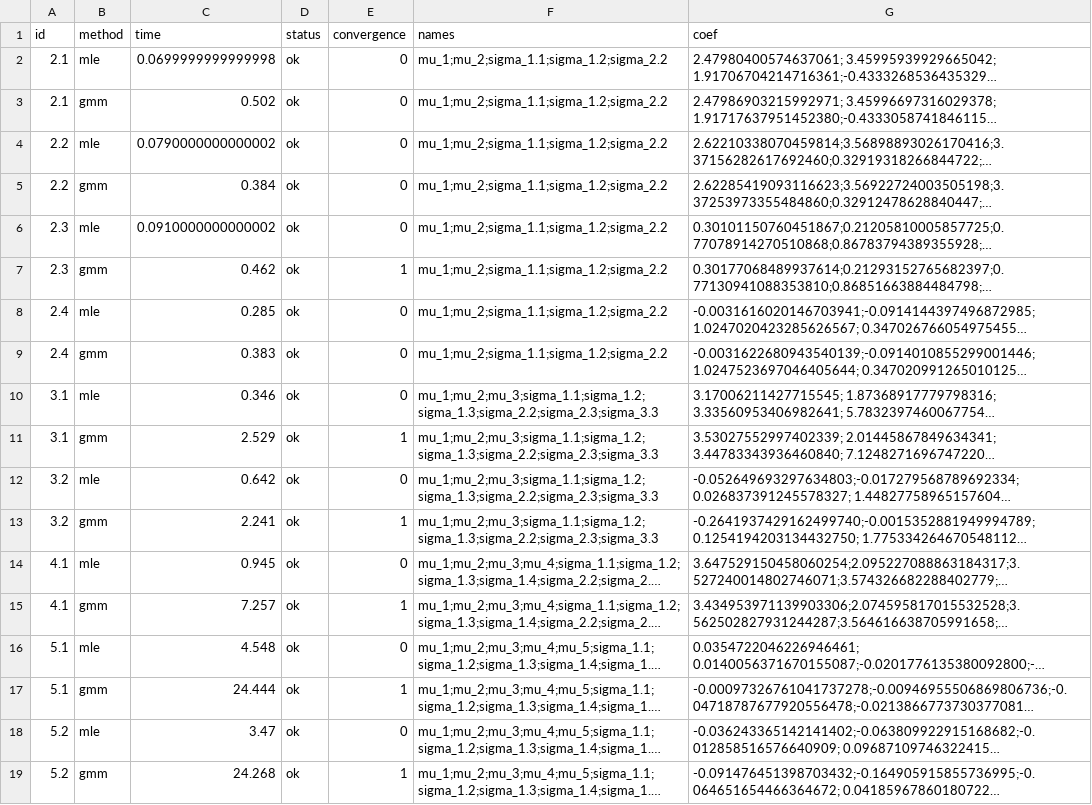
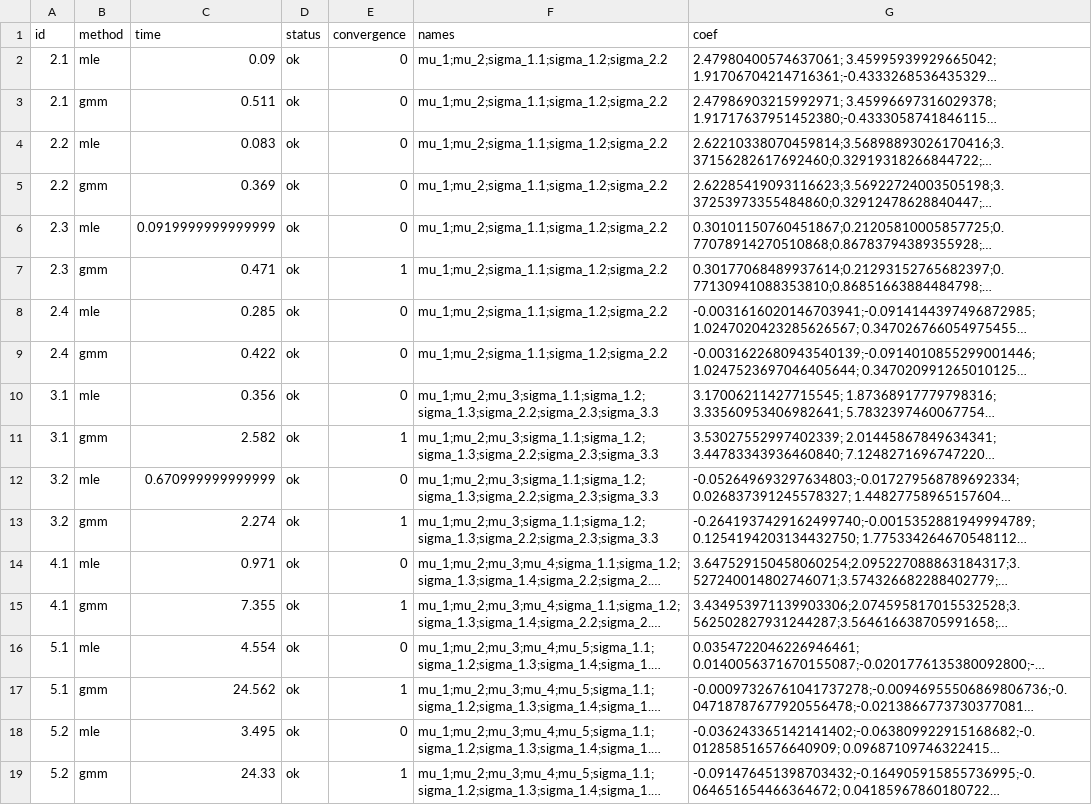
Before and after one commit to Distribution-Matching/numerical-examples-for-moment-matching-of-truncated-multivariate-normals, a CSV file: experiments/results/tmvtnorm/r_fits.csv, drawn as a sheet; long unchanged cells end in …; the diff names each change by its address in the sheet, - before the commit and + after, or states it on an @@ line.

```diff
--- a/experiments/results/tmvtnorm/r_fits.csv
+++ b/experiments/results/tmvtnorm/r_fits.csv
-C2 (time): 0.0699999999999998
+C2 (time): 0.09
-C3 (time): 0.502
+C3 (time): 0.511
-C4 (time): 0.0790000000000002
+C4 (time): 0.083
-C5 (time): 0.384
+C5 (time): 0.369
-C6 (time): 0.0910000000000002
+C6 (time): 0.0919999999999999
-C7 (time): 0.462
+C7 (time): 0.471
-C9 (time): 0.383
+C9 (time): 0.422
-C10 (time): 0.346
+C10 (time): 0.356
-C11 (time): 2.529
+C11 (time): 2.582
-C12 (time): 0.642
+C12 (time): 0.670999999999999
-C13 (time): 2.241
+C13 (time): 2.274
-C14 (time): 0.945
+C14 (time): 0.971
-C15 (time): 7.257
+C15 (time): 7.355
-C16 (time): 4.548
+C16 (time): 4.554
-C17 (time): 24.444
+C17 (time): 24.562
-C18 (time): 3.47
+C18 (time): 3.495
-C19 (time): 24.268
+C19 (time): 24.33
```
Also changed, not shown: experiments/results/tmvtnorm/ours_fits.csv, experiments/results/tmvtnorm_adapter/r_fits.csv, 20 other files.
